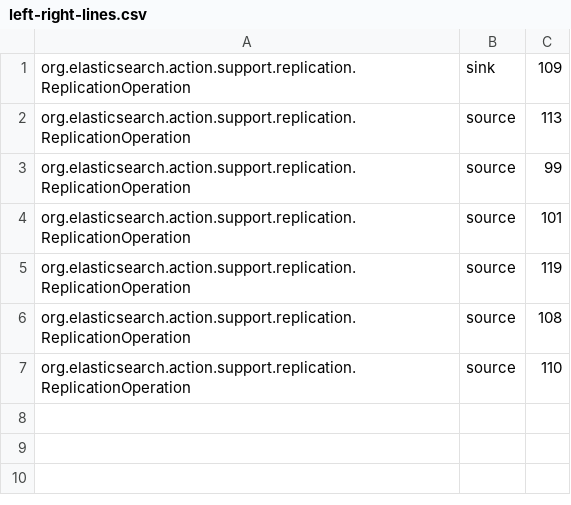
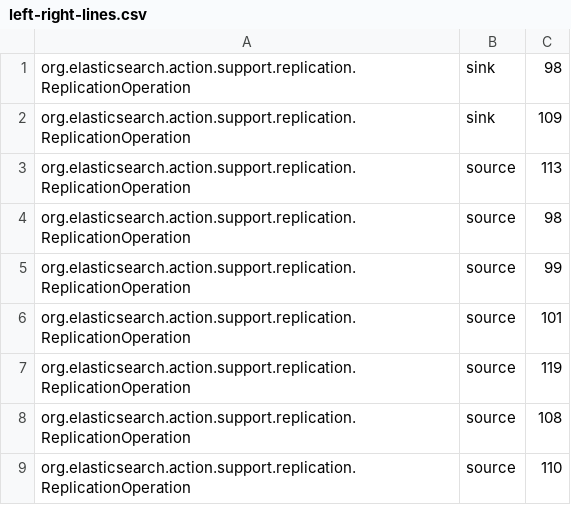
Before and after one commit to spgroup/mergedataset, a CSV file: elasticsearch/d896886973660785aac45275ddb110c1a6babc57/changed-methods/org.elasticsearch.action.support.replication.ReplicationOperation/execute()/left-right-lines.csv, drawn as a sheet; the diff names each change by its address in the sheet, - before the commit and + after, or states it on an @@ line.

Commit message:
Update changed-methods csvs with new version for the parse_to_soot script

```diff
--- a/elasticsearch/d896886973660785aac45275ddb110c1a6babc57/changed-methods/org.elasticsearch.action.support.replication.ReplicationOperation/execute()/left-right-lines.csv
+++ b/elasticsearch/d896886973660785aac45275ddb110c1a6babc57/changed-methods/org.elasticsearch.action.support.replication.ReplicationOperation/execute()/left-right-lines.csv
+row 1: org.elasticsearch.action.support.replication.ReplicationOperation | sink | 98
+row 4: org.elasticsearch.action.support.replication.ReplicationOperation | source | 98
```
Also changed, not shown: SimianArmy/c39c19bc6b9231601f6bc7358e638a99adf37e0d/changed-methods/com.netflix.simianarmy.basic.BasicSimianArmyContext/BasicSimianArmyContext(String)/left-right-lines.csv, SimianArmy/c39c19bc6b9231601f6bc7358e638a99adf37e0d/changed-methods/com.netflix.simianarmy.basic.BasicSimianArmyContext/BasicSimianArmyContext(String)/right-left-lines.csv, 6 other files.
